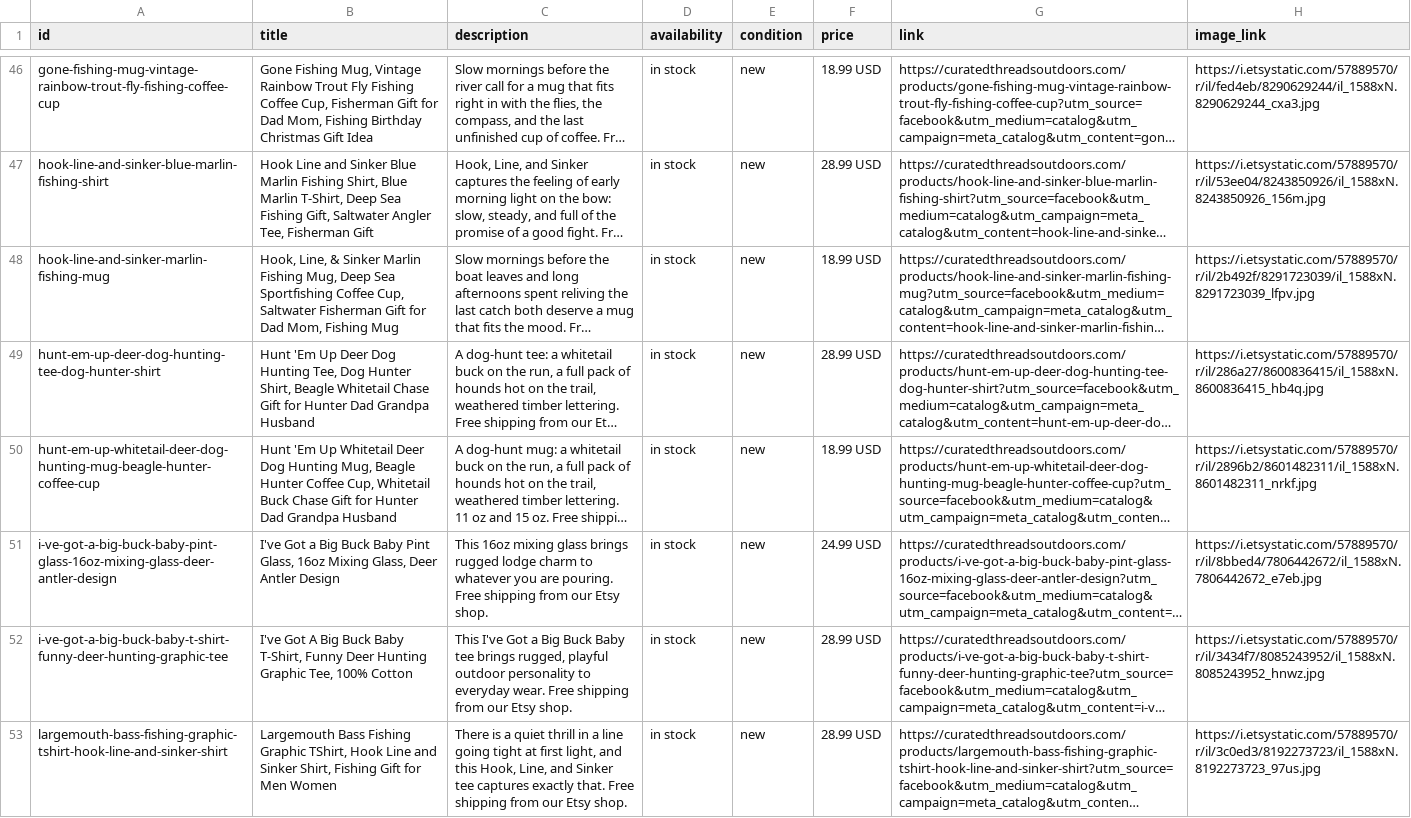
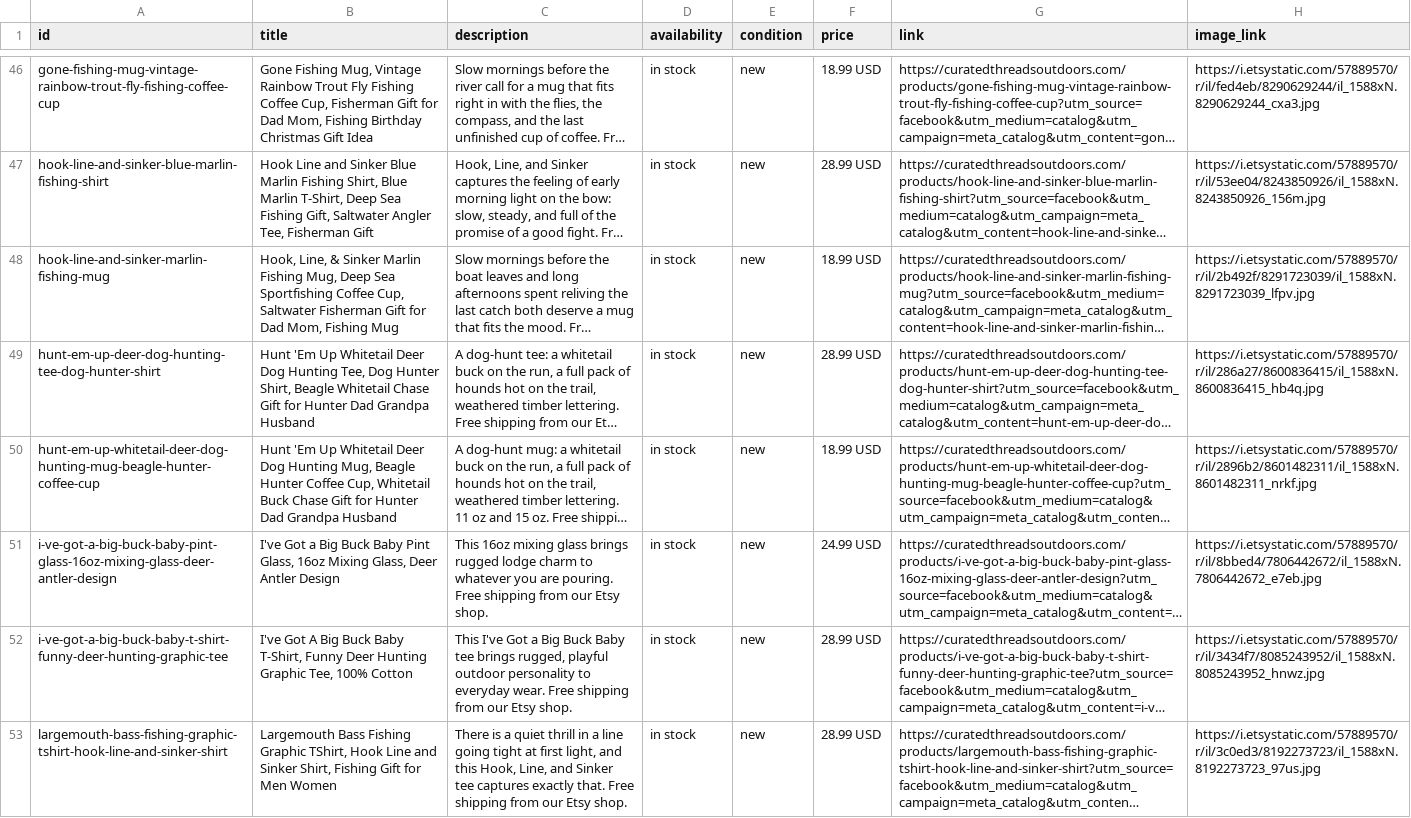
Before and after one commit to curatedthreadsco/curated-threads-site, a CSV file: public/meta-catalog.csv, drawn as a sheet; only a part is shown, gaps mark what is left out; long unchanged cells end in …; the diff names each change by its address in the sheet, - before the commit and + after, or states it on an @@ line.

```diff
--- a/public/meta-catalog.csv
+++ b/public/meta-catalog.csv
-B49 (title): …'Em Up Deer Dog…
+B49 (title): …'Em Up Whitetail Deer Dog…
```
Also changed, not shown: 1 other file.
